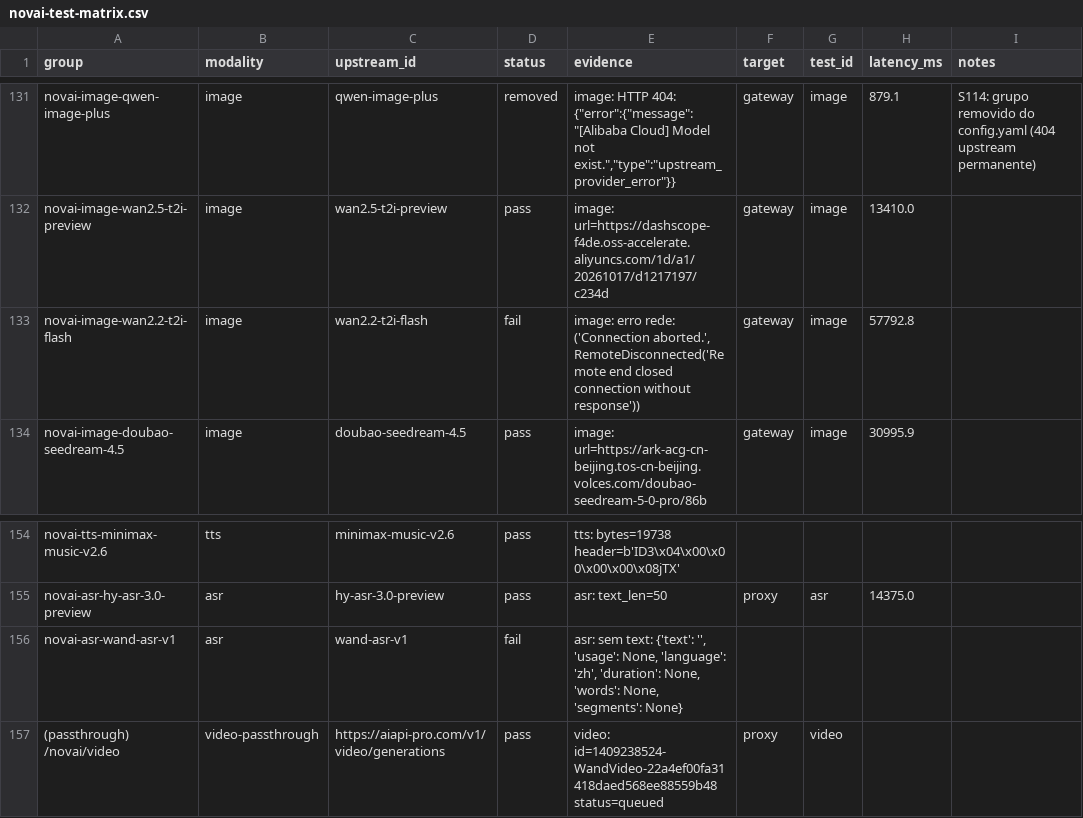
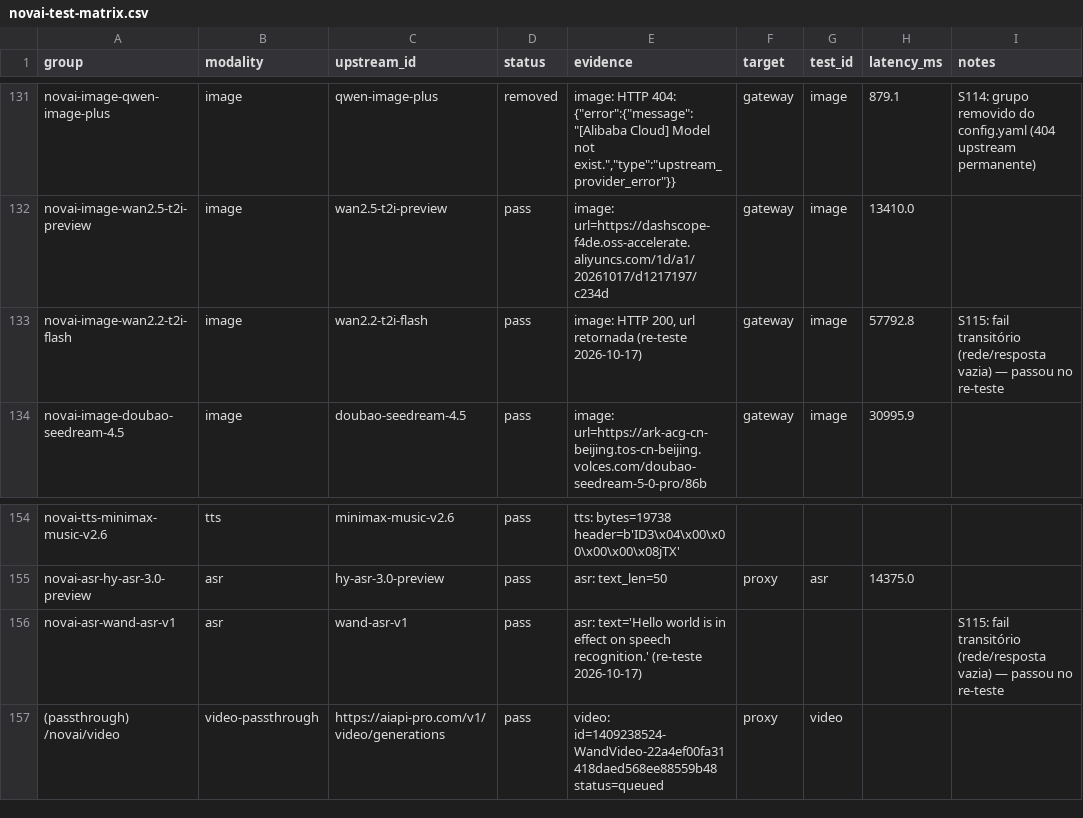
Before and after one commit to danilogmoura/ecollm-stack, a CSV file: reports/novai-test-matrix.csv, drawn as a sheet; only a part is shown, gaps mark what is left out.

Commit message:
test(novai): re-teste dos fails — classe G zerada (imagem e ASR passam)
Re-teste ao vivo dos 14 fails da matriz:
- novai-image-wan2.2-t2i-flash: RemoteDisconnected -> HTTP 200 com url
- novai-asr-wand-asr-v1: text vazio -> 'Hello world is in effect...'
Ambos eram transitórios de rede/resposta vazia (classe G).

Matriz: 101 pass / 14 fail -> 103 pass / 12 fail.
Os 12 restantes são todos de upstream (9 classe B + 3 classe D).

```diff
--- a/reports/novai-test-matrix.csv
+++ b/reports/novai-test-matrix.csv
@@ -132,3 +132,3 @@ novai-image-qwen-image-plus,image,qwen-image-plus,removed,"image: HTTP 404: {""e
 novai-image-wan2.5-t2i-preview,image,wan2.5-t2i-preview,pass,image: url=https://dashscope-f4de.oss-accelerate.aliyuncs.com/1d/a1/20261017/d1217197/c234d,gateway,image,13410.0,
-novai-image-wan2.2-t2i-flash,image,wan2.2-t2i-flash,fail,"image: erro rede: ('Connection aborted.', RemoteDisconnected('Remote end closed connection without response'))",gateway,image,57792.8,
+novai-image-wan2.2-t2i-flash,image,wan2.2-t2i-flash,pass,"image: HTTP 200, url retornada (re-teste 2026-10-17)",gateway,image,57792.8,S115: fail transitório (rede/resposta vazia) — passou no re-teste
 novai-image-doubao-seedream-4.5,image,doubao-seedream-4.5,pass,image: url=https://ark-acg-cn-beijing.tos-cn-beijing.volces.com/doubao-seedream-5-0-pro/86b,gateway,image,30995.9,
@@ -155,3 +155,3 @@ novai-tts-minimax-music-v2.6,tts,minimax-music-v2.6,pass,tts: bytes=19738 header
 novai-asr-hy-asr-3.0-preview,asr,hy-asr-3.0-preview,pass,asr: text_len=50,proxy,asr,14375.0,
-novai-asr-wand-asr-v1,asr,wand-asr-v1,fail,"asr: sem text: {'text': '', 'usage': None, 'language': 'zh', 'duration': None, 'words': None, 'segments': None}",,,,
+novai-asr-wand-asr-v1,asr,wand-asr-v1,pass,asr: text='Hello world is in effect on speech recognition.' (re-teste 2026-10-17),,,,S115: fail transitório (rede/resposta vazia) — passou no re-teste
 (passthrough) /novai/video,video-passthrough,https://aiapi-pro.com/v1/video/generations,pass,video: id=1409238524-WandVideo-22a4ef00fa31418daed568ee88559b48 status=queued,proxy,video,,
```
Also changed, not shown: 1 other file.
